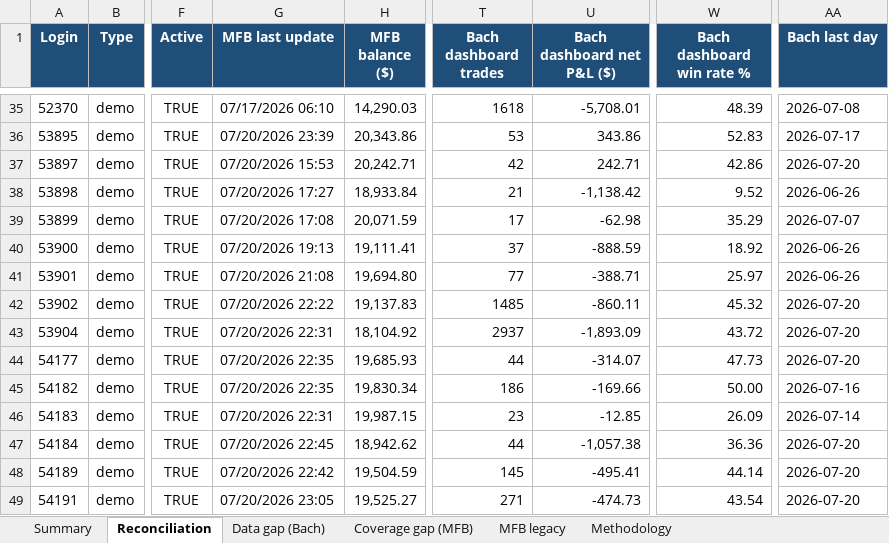
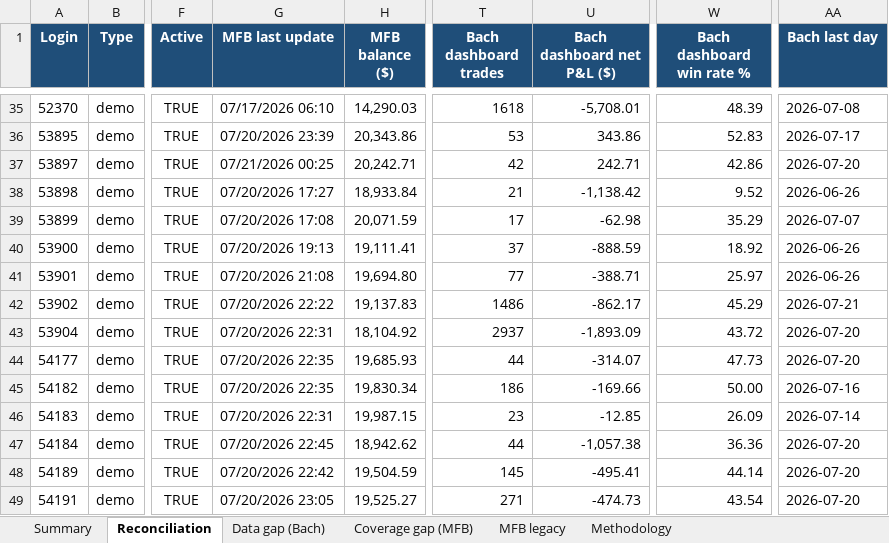
Before and after one commit to TheCryptocrat/bachelier-dashboards, an Excel workbook: MFB_Bachelier_Reconciliation_latest.xlsx, sheet Reconciliation, drawn as a sheet; only a part is shown, gaps mark what is left out; values as stored, in another font and other column widths than the file's, no borders; the diff covers the shown part only; the diff names each change by its address in the sheet, - before the commit and + after, or states it on an @@ line.

Commit message:
Update dashboards — 2026-07-21

```diff
--- a/MFB_Bachelier_Reconciliation_latest.xlsx (sheet Reconciliation)
+++ b/MFB_Bachelier_Reconciliation_latest.xlsx (sheet Reconciliation)
-G37 (MFB last update): 07/20/2026 15:53
+G37 (MFB last update): 07/21/2026 00:25
-T42 (Bach dashboard trades): 1485
+T42 (Bach dashboard trades): 1486
-U42 (Bach dashboard net P&L ($)): -860.11
+U42 (Bach dashboard net P&L ($)): -862.17
-W42 (Bach dashboard win rate %): 45.32
+W42 (Bach dashboard win rate %): 45.29
-AA42 (Bach last day): 2026-07-20
+AA42 (Bach last day): 2026-07-21
```
Also changed, not shown: 35 edited cells elsewhere in this sheet, sheet MFB legacy, 4 other files.
